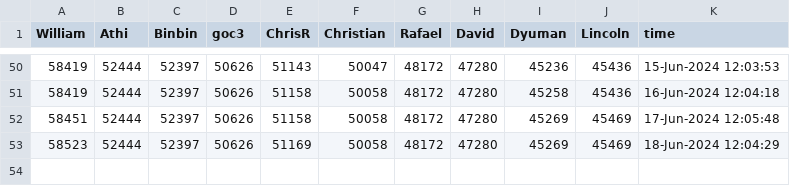
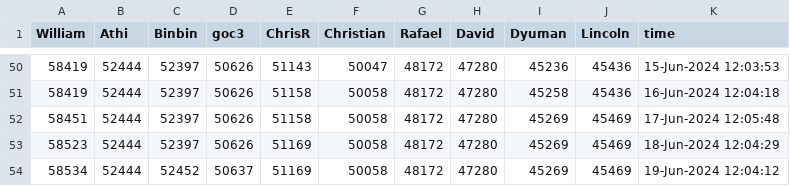
Before and after one commit to mw-designcloud/Scheduled-Task, a CSV file: Data/cody_leaders.csv, drawn as a sheet; only a part is shown, gaps mark what is left out; the diff names each change by its address in the sheet, - before the commit and + after, or states it on an @@ line.

```diff
--- a/Data/cody_leaders.csv
+++ b/Data/cody_leaders.csv
+row 54: 58534 | 52444 | 52452 | 50637 | 51169 | 50058 | 48172 | 47280 | 45269 | 45469 | 19-Jun-2024 12:04:12
```
Also changed, not shown: 4 other files.
